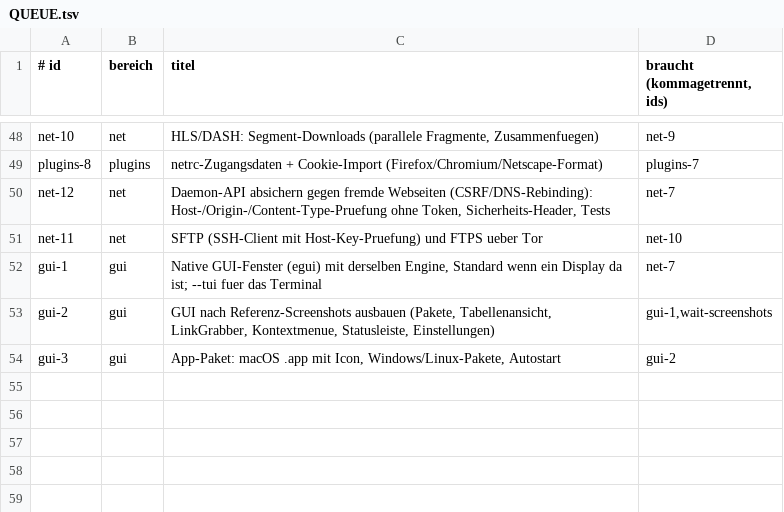
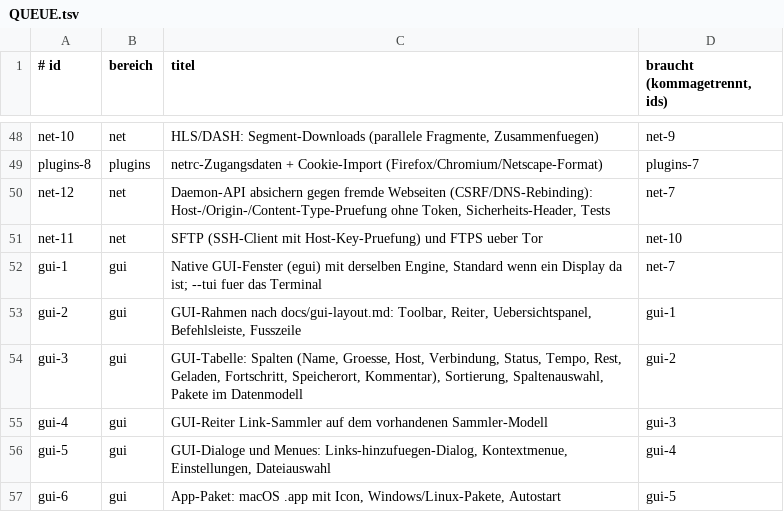
Before and after one commit to Benjamin-Wegener/rDownloader, a TSV file: QUEUE.tsv, drawn as a sheet; only a part is shown, gaps mark what is left out.

```diff
--- a/QUEUE.tsv
+++ b/QUEUE.tsv
@@ -52,3 +52,6 @@ net-11	net	SFTP (SSH-Client mit Host-Key-Pruefung) und FTPS ueber Tor	net-10
 gui-1	gui	Native GUI-Fenster (egui) mit derselben Engine, Standard wenn ein Display da ist; --tui fuer das Terminal	net-7
-gui-2	gui	GUI nach Referenz-Screenshots ausbauen (Pakete, Tabellenansicht, LinkGrabber, Kontextmenue, Statusleiste, Einstellungen)	gui-1,wait-screenshots
-gui-3	gui	App-Paket: macOS .app mit Icon, Windows/Linux-Pakete, Autostart	gui-2
+gui-2	gui	GUI-Rahmen nach docs/gui-layout.md: Toolbar, Reiter, Uebersichtspanel, Befehlsleiste, Fusszeile	gui-1
+gui-3	gui	GUI-Tabelle: Spalten (Name, Groesse, Host, Verbindung, Status, Tempo, Rest, Geladen, Fortschritt, Speicherort, Kommentar), Sortierung, Spaltenauswahl, Pakete im Datenmodell	gui-2
+gui-4	gui	GUI-Reiter Link-Sammler auf dem vorhandenen Sammler-Modell	gui-3
+gui-5	gui	GUI-Dialoge und Menues: Links-hinzufuegen-Dialog, Kontextmenue, Einstellungen, Dateiauswahl	gui-4
+gui-6	gui	App-Paket: macOS .app mit Icon, Windows/Linux-Pakete, Autostart	gui-5
```
Also changed, not shown: 3 other files.
